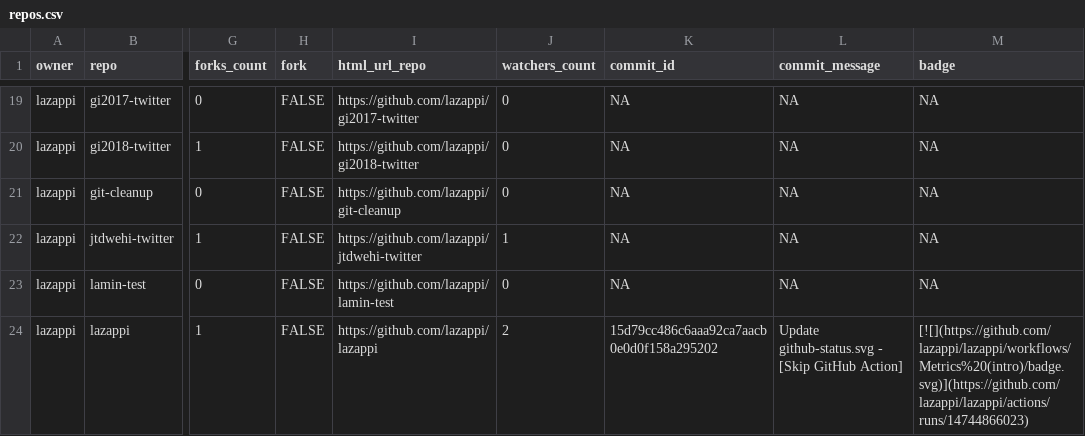
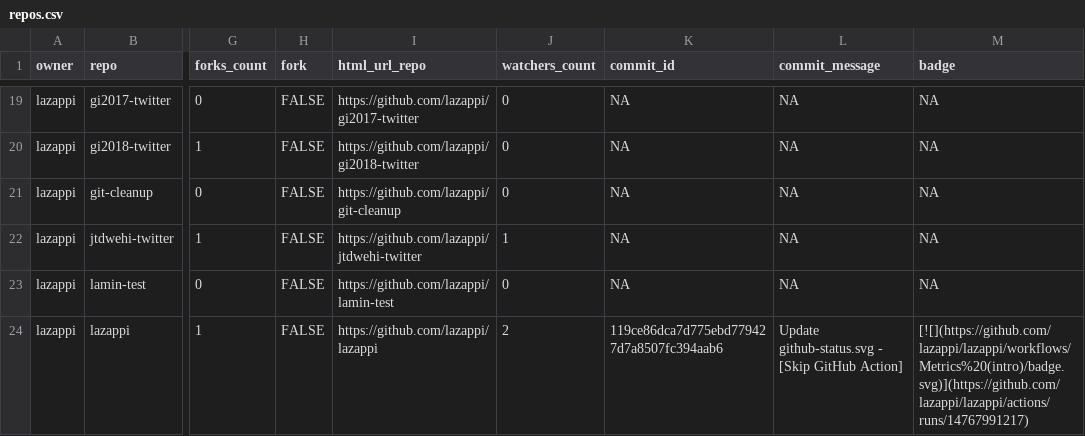
Before and after one commit to lazappi/gh-dashboard, a CSV file: repos.csv, drawn as a sheet; only a part is shown, gaps mark what is left out; the diff covers the shown part only; the diff names each change by its address in the sheet, - before the commit and + after, or states it on an @@ line.

```diff
--- a/repos.csv
+++ b/repos.csv
-K24 (commit_id): 15d79cc486c6aaa92ca7aacb0e0d0f158a295202
+K24 (commit_id): 119ce86dca7d775ebd779427d7a8507fc394aab6
-M24 (badge): [![](https://github.com/lazappi/lazappi/workflows/Metrics%20(intro)/badge.svg)](https://github.com/lazappi/lazappi/actions/runs/14744866023)
+M24 (badge): [![](https://github.com/lazappi/lazappi/workflows/Metrics%20(intro)/badge.svg)](https://github.com/lazappi/lazappi/actions/runs/14767991217)
```
Also changed, not shown: 5 edited cells elsewhere in this file, 1 other file.
